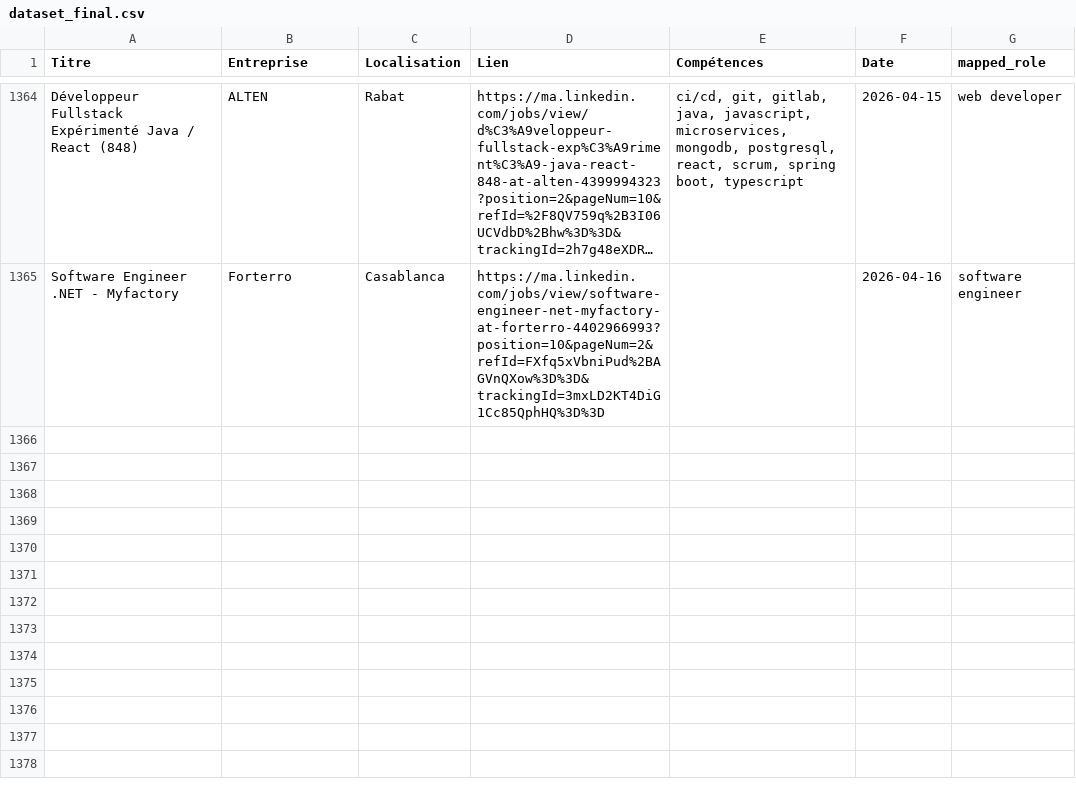
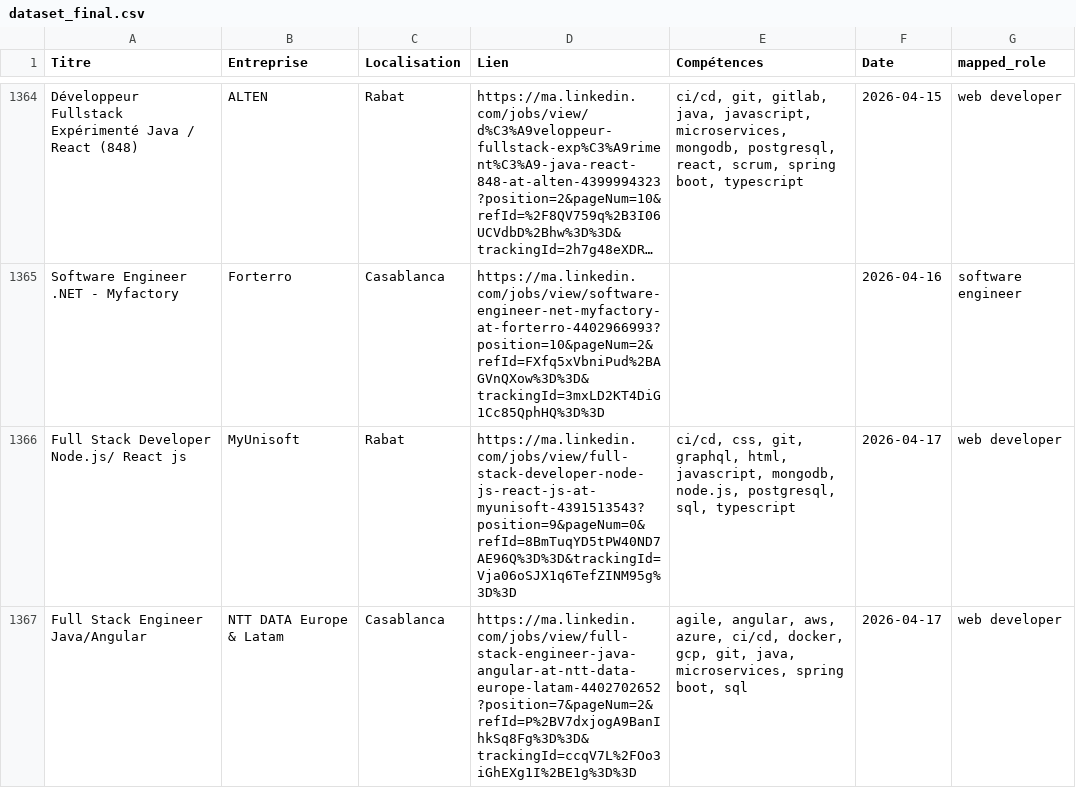
Before and after one commit to mouad-melloul/TechSight, a CSV file: data/dataset_final.csv, drawn as a sheet; only a part is shown, gaps mark what is left out; long unchanged cells end in …; the diff names each change by its address in the sheet, - before the commit and + after, or states it on an @@ line.

```diff
--- a/data/dataset_final.csv
+++ b/data/dataset_final.csv
+row 1366: Full Stack Developer Node.js/ React js | MyUnisoft | Rabat | https://ma.linkedin.com/jobs/view/full-stack-developer-node-js-react-js-at-myunisoft-4391513543?position=9&pageNum=0&refId=8BmTuqYD5tPW40ND7AE96Q%3D%3D&trackingId=Vja06oSJX1q6TefZINM95g%3D%3D | ci/cd, css, git, graphql, html, javascript, mongodb, node.js, postgresql, sql, typescript | 2026-04-17 | web developer
+row 1367: Full Stack Engineer Java/Angular | NTT DATA Europe & Latam | Casablanca | https://ma.linkedin.com/jobs/view/full-stack-engineer-java-angular-at-ntt-data-europe-latam-4402702652?position=7&pageNum=2&refId=P%2BV7dxjogA9BanIhkSq8Fg%3D%3D&trackingId=ccqV7L%2FOo3iGhEXg1I%2BE1g%3D%3D | agile, angular, aws, azure, ci/cd, docker, gcp, git, java, microservices, spring boot, sql | 2026-04-17 | web developer
```
